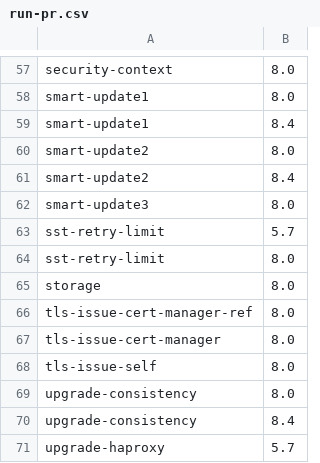
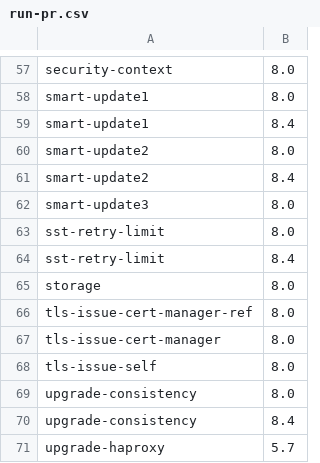
Before and after one commit to percona/percona-xtradb-cluster-operator, a CSV file: e2e-tests/run-pr.csv, drawn as a sheet; only a part is shown, gaps mark what is left out; removed rows and columns are numbered as before the commit, all else as after; the diff names each change by its address in the sheet, - before the commit and + after, or states it on an @@ line.

```diff
--- a/e2e-tests/run-pr.csv
+++ b/e2e-tests/run-pr.csv
-row 63: sst-retry-limit | 5.7
+row 64: sst-retry-limit | 8.4
```
Also changed, not shown: 1 other file.
